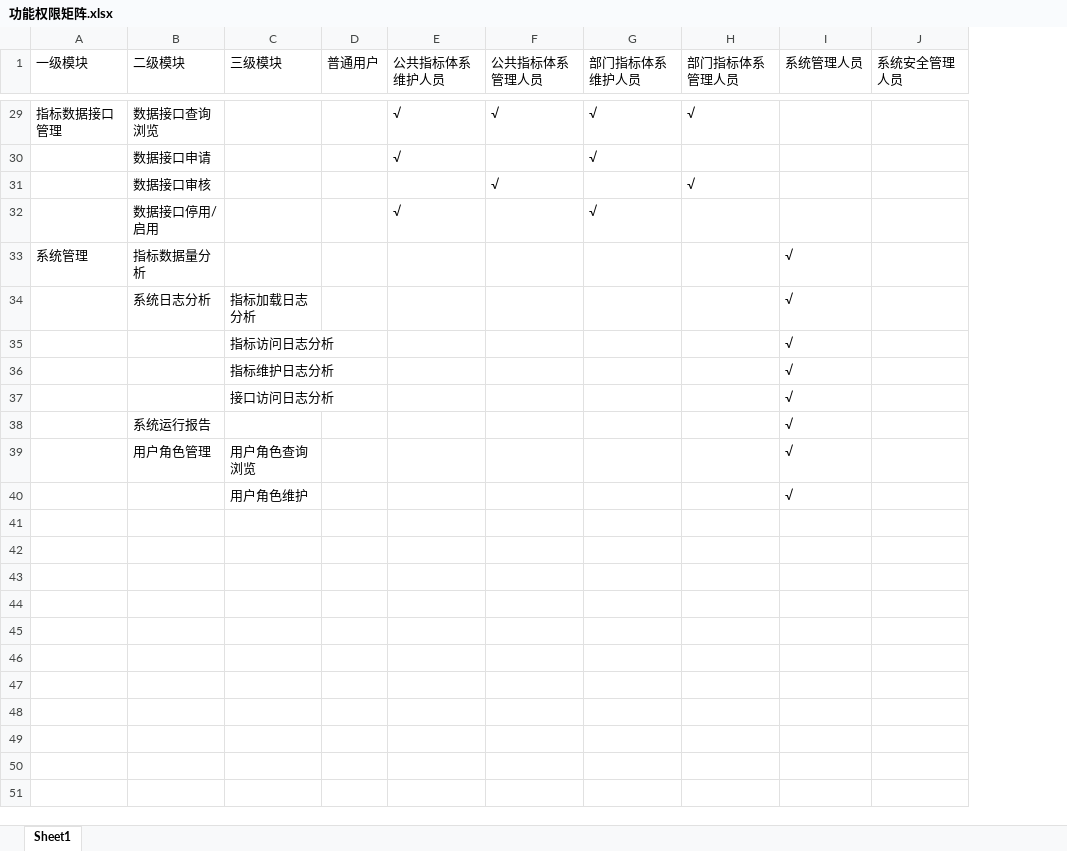
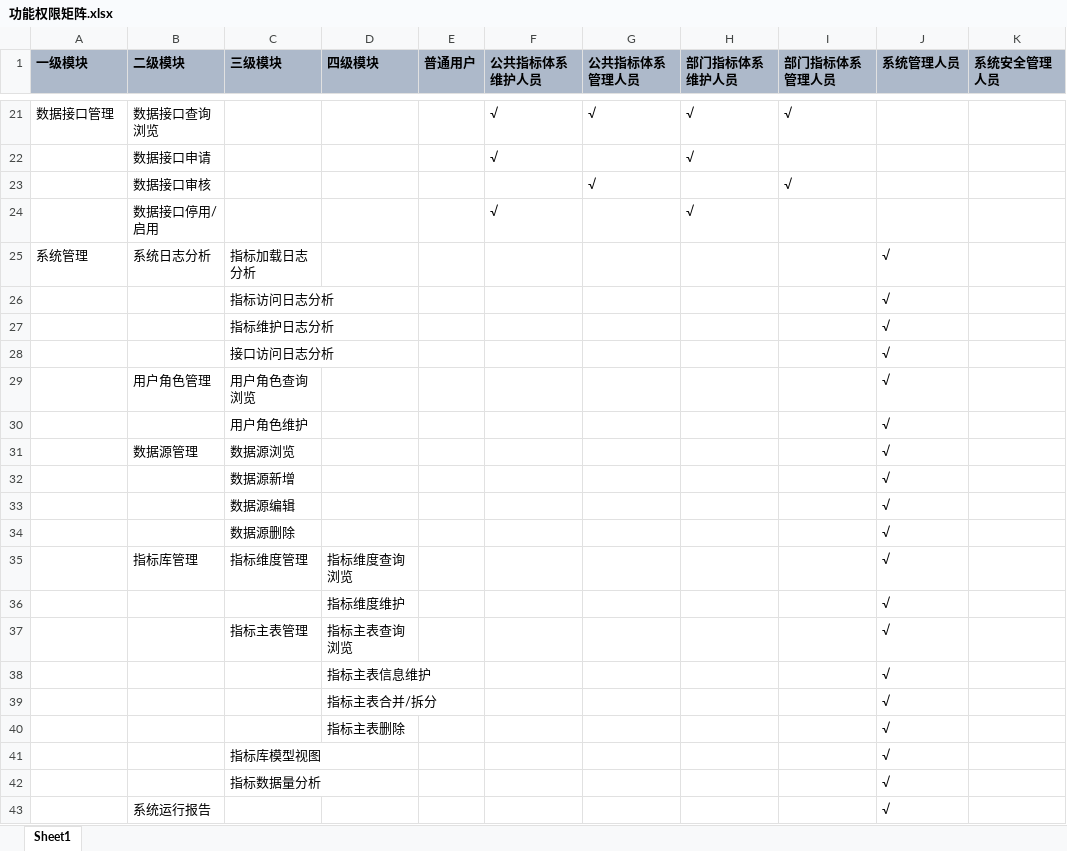
Before and after one commit to xiaoy597/metric-sys, an Excel workbook: doc/功能权限矩阵.xlsx, sheet Sheet1, drawn as a sheet; only a part is shown, gaps mark what is left out; values as stored, in another font and other column widths than the file's, no borders; removed rows and columns are numbered as before the commit, all else as after; the diff covers the shown part only; the diff names each change by its address in the sheet, - before the commit and + after, or states it on an @@ line.

```diff
--- a/doc/功能权限矩阵.xlsx (sheet Sheet1)
+++ b/doc/功能权限矩阵.xlsx (sheet Sheet1)
+column D (四级模块), empty
@@ A1:C1 fill: none → #ADB9CA, bold: off → on @@
@@ E1:K1 fill: none → #ADB9CA, bold: off → on @@
-A21 (一级模块): 指标数据接口管理
+A21 (一级模块): 数据接口管理
-row 33: 系统管理 | 指标数据量分析 |  |  |  |  |  |  | √
-A25 (一级模块): (empty)
+A25 (一级模块): 系统管理
+row 31:  | 数据源管理 | 数据源浏览 |  |  |  |  |  |  | √
+row 32:  |  | 数据源新增 |  |  |  |  |  |  | √
+row 33:  |  | 数据源编辑 |  |  |  |  |  |  | √
+row 34:  |  | 数据源删除 |  |  |  |  |  |  | √
+row 35:  | 指标库管理 | 指标维度管理 | 指标维度查询浏览 |  |  |  |  |  | √
+row 36:  |  |  | 指标维度维护 |  |  |  |  |  | √
+row 37:  |  | 指标主表管理 | 指标主表查询浏览 |  |  |  |  |  | √
+row 38:  |  |  | 指标主表信息维护 |  |  |  |  |  | √
+row 39:  |  |  | 指标主表合并/拆分 |  |  |  |  |  | √
+row 40:  |  |  | 指标主表删除 |  |  |  |  |  | √
+row 41:  |  | 指标库模型视图 |  |  |  |  |  |  | √
+row 42:  |  | 指标数据量分析 |  |  |  |  |  |  | √
@@ row 38 moved to row 43: 系统运行报告 @@
```
Also changed, not shown: 9 added rows, 17 removed rows and 3 edited cells elsewhere in this sheet, 8 other files.
